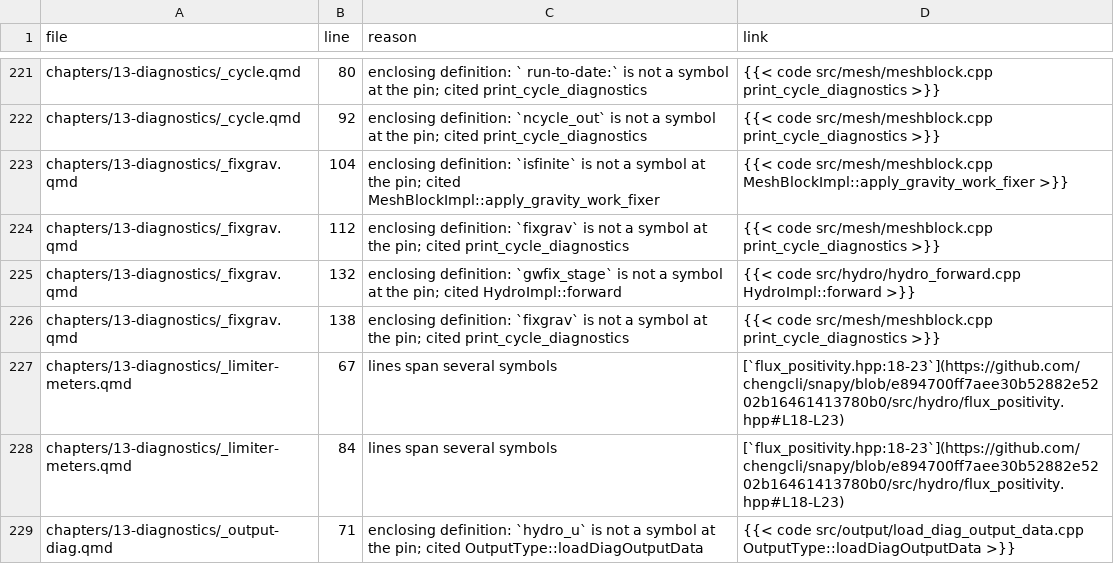
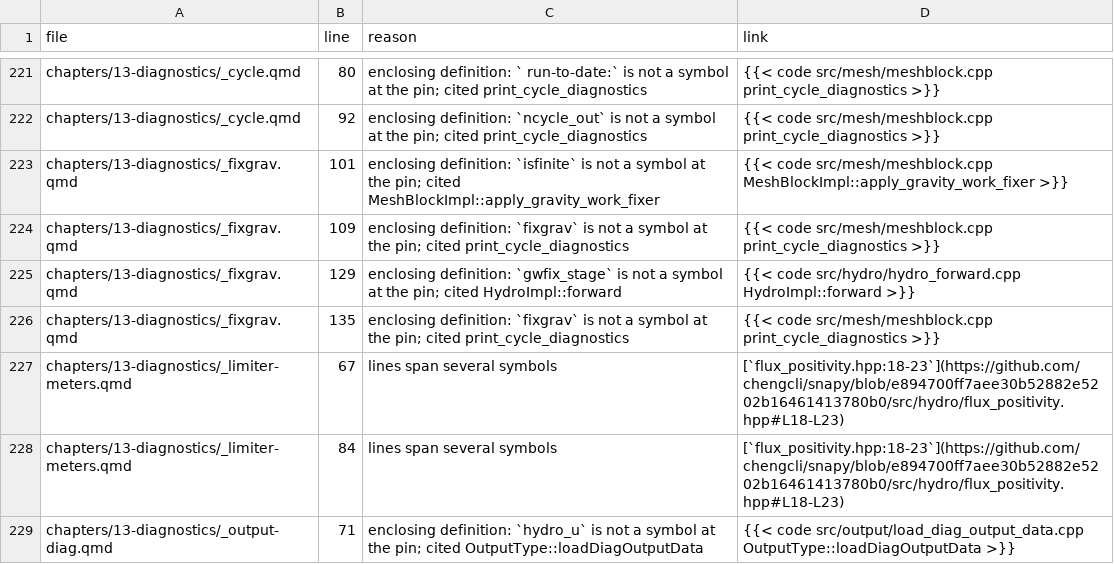
Before and after one commit to UCzhangxi/snapy, a TSV file: doc/tech-report/reviews/code-anchors-unmapped.tsv, drawn as a sheet; only a part is shown, gaps mark what is left out.

Commit message:
ch13: plain openings before the boxes, a shorter fixer box, and the book's notation
Each of the six rewritten sections now opens with its plain-language
paragraph before the At a glance box. The fixer-budget box drops its
evidence line and is cut to three short fields.

The vicclamp meter is written with the total density change after
redistribution and clamps, as the notation table defines it, and with the
face transfers of the redistribution section; the residual takes its log
name. The log-based mass check names the first and last dry masses and the
drift without the reserved delta. The vicclamp figure labels follow.

Appendix B is regenerated and the moved enclosing-definition citations are
re-registered at their new lines.

```diff
--- a/doc/tech-report/reviews/code-anchors-unmapped.tsv
+++ b/doc/tech-report/reviews/code-anchors-unmapped.tsv
@@ -222,6 +222,6 @@ chapters/13-diagnostics/_cycle.qmd	80	enclosing definition: ` run-to-date:` is n
 chapters/13-diagnostics/_cycle.qmd	92	enclosing definition: `ncycle_out` is not a symbol at the pin; cited print_cycle_diagnostics	{{< code src/mesh/meshblock.cpp print_cycle_diagnostics >}}
-chapters/13-diagnostics/_fixgrav.qmd	104	enclosing definition: `isfinite` is not a symbol at the pin; cited MeshBlockImpl::apply_gravity_work_fixer	{{< code src/mesh/meshblock.cpp MeshBlockImpl::apply_gravity_work_fixer >}}
-chapters/13-diagnostics/_fixgrav.qmd	112	enclosing definition: `fixgrav` is not a symbol at the pin; cited print_cycle_diagnostics	{{< code src/mesh/meshblock.cpp print_cycle_diagnostics >}}
-chapters/13-diagnostics/_fixgrav.qmd	132	enclosing definition: `gwfix_stage` is not a symbol at the pin; cited HydroImpl::forward	{{< code src/hydro/hydro_forward.cpp HydroImpl::forward >}}
-chapters/13-diagnostics/_fixgrav.qmd	138	enclosing definition: `fixgrav` is not a symbol at the pin; cited print_cycle_diagnostics	{{< code src/mesh/meshblock.cpp print_cycle_diagnostics >}}
+chapters/13-diagnostics/_fixgrav.qmd	101	enclosing definition: `isfinite` is not a symbol at the pin; cited MeshBlockImpl::apply_gravity_work_fixer	{{< code src/mesh/meshblock.cpp MeshBlockImpl::apply_gravity_work_fixer >}}
+chapters/13-diagnostics/_fixgrav.qmd	109	enclosing definition: `fixgrav` is not a symbol at the pin; cited print_cycle_diagnostics	{{< code src/mesh/meshblock.cpp print_cycle_diagnostics >}}
+chapters/13-diagnostics/_fixgrav.qmd	129	enclosing definition: `gwfix_stage` is not a symbol at the pin; cited HydroImpl::forward	{{< code src/hydro/hydro_forward.cpp HydroImpl::forward >}}
+chapters/13-diagnostics/_fixgrav.qmd	135	enclosing definition: `fixgrav` is not a symbol at the pin; cited print_cycle_diagnostics	{{< code src/mesh/meshblock.cpp print_cycle_diagnostics >}}
 chapters/13-diagnostics/_limiter-meters.qmd	67	lines span several symbols	[`flux_positivity.hpp:18-23`](https://github.com/chengcli/snapy/blob/e894700ff7aee30b52882e5202b16461413780b0/src/hydro/flux_positivity.hpp#L18-L23)
```
Also changed, not shown: 8 other files.
